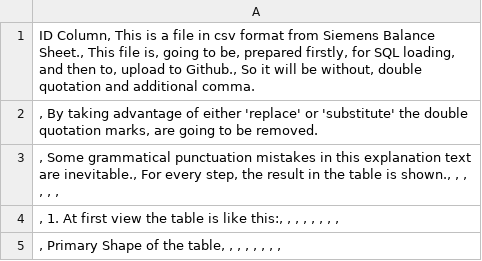
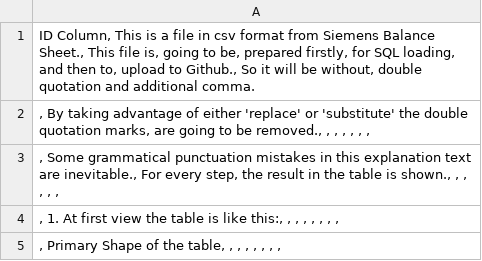
Before and after one commit to YazdiHossein/Courses-Exercises, a CSV file: SQL Exercises/Praparation the file for SQL and Github from Python. Py.Siemens Cosolidated Statement of Comprehensive Income.csv, drawn as a sheet.

Commit message:
Update Praparation the file for SQL and Github from Python. Py.Siemens Cosolidated Statement of Comprehensive Income.csv

```diff
--- a/SQL Exercises/Praparation the file for SQL and Github from Python. Py.Siemens Cosolidated Statement of Comprehensive Income.csv
+++ b/SQL Exercises/Praparation the file for SQL and Github from Python. Py.Siemens Cosolidated Statement of Comprehensive Income.csv
@@ -1,3 +1,3 @@
 ID Column, This is a file in csv format from Siemens Balance Sheet., This file is, going to be, prepared firstly, for SQL loading, and then to, upload to Github., So it will be without, double quotation and additional comma.;
-                 ,  By taking advantage of either 'replace' or 'substitute' the double quotation marks, are going to be removed. ;;;;;;;;;;;;;;;
+                 ,  By taking advantage of either 'replace' or 'substitute' the double quotation marks, are going to be removed., , , , , , ,  ;;;;;;;;;;;;;;;
                    , Some grammatical punctuation mistakes in this explanation text are inevitable., For every step, the result in the table is shown., , , , , ,;;;;;;;;;;;;;;;
```
